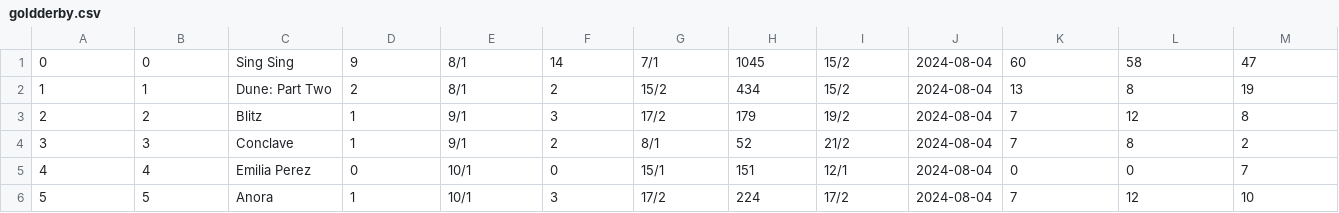
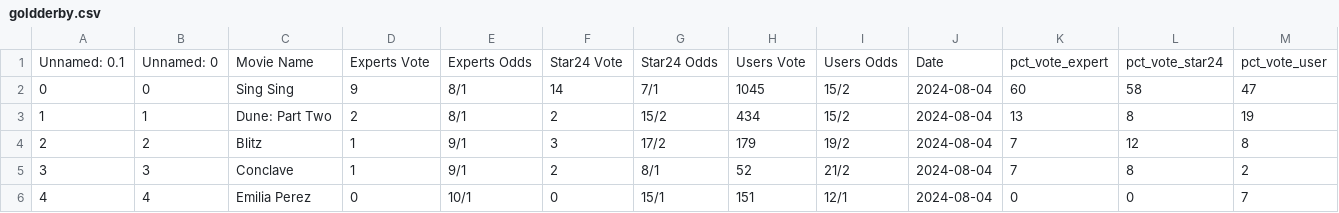
Before and after one commit to soham627/best-picture-odds, a CSV file: odds-app/Database/goldderby.csv, drawn as a sheet; only a part is shown; the shorter side is filled out with more unchanged rows; rows hold the shown columns only; the diff names each change by its address in the sheet, - before the commit and + after, or states it on an @@ line.

Commit message:
Add column title to db csv files

```diff
--- a/odds-app/Database/goldderby.csv
+++ b/odds-app/Database/goldderby.csv
+row 1: Unnamed: 0.1 | Unnamed: 0 | Movie Name | Experts Vote | Experts Odds | Star24 Vote | Star24 Odds | Users Vote | Users Odds | Date | pct_vote_expert | pct_vote_star24 | pct_vote_user
```
Also changed, not shown: odds-app/Database/movie_stats.csv.
